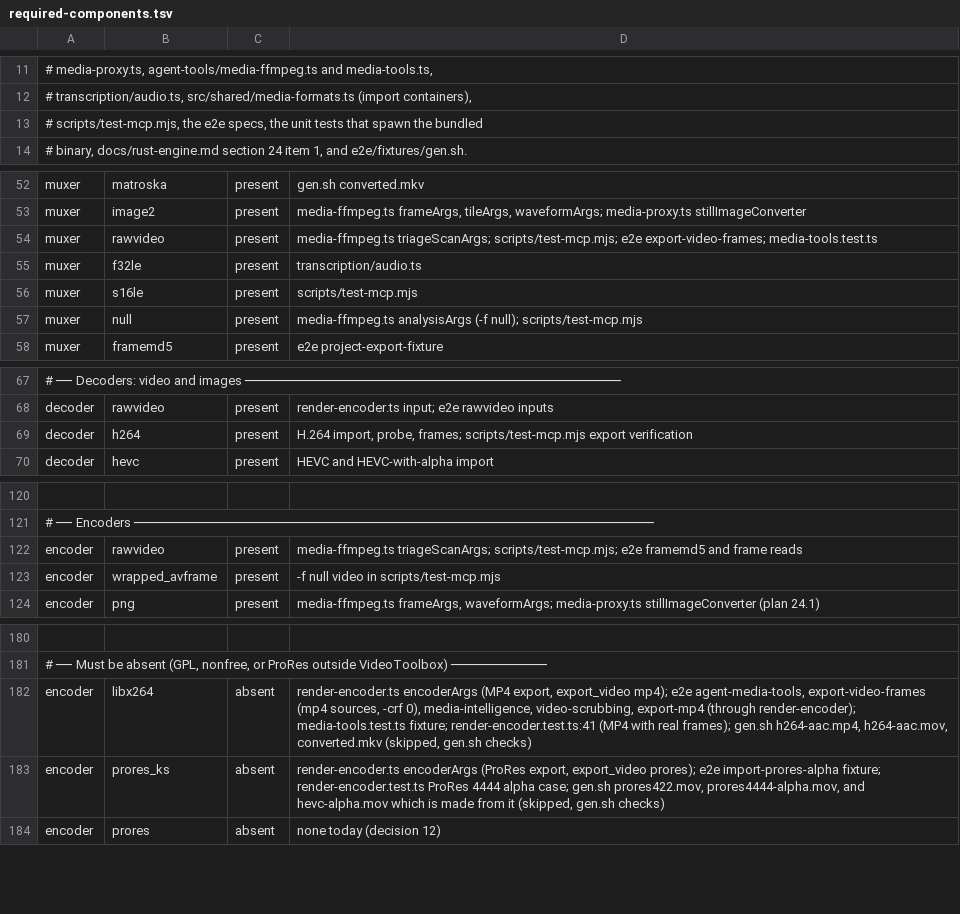
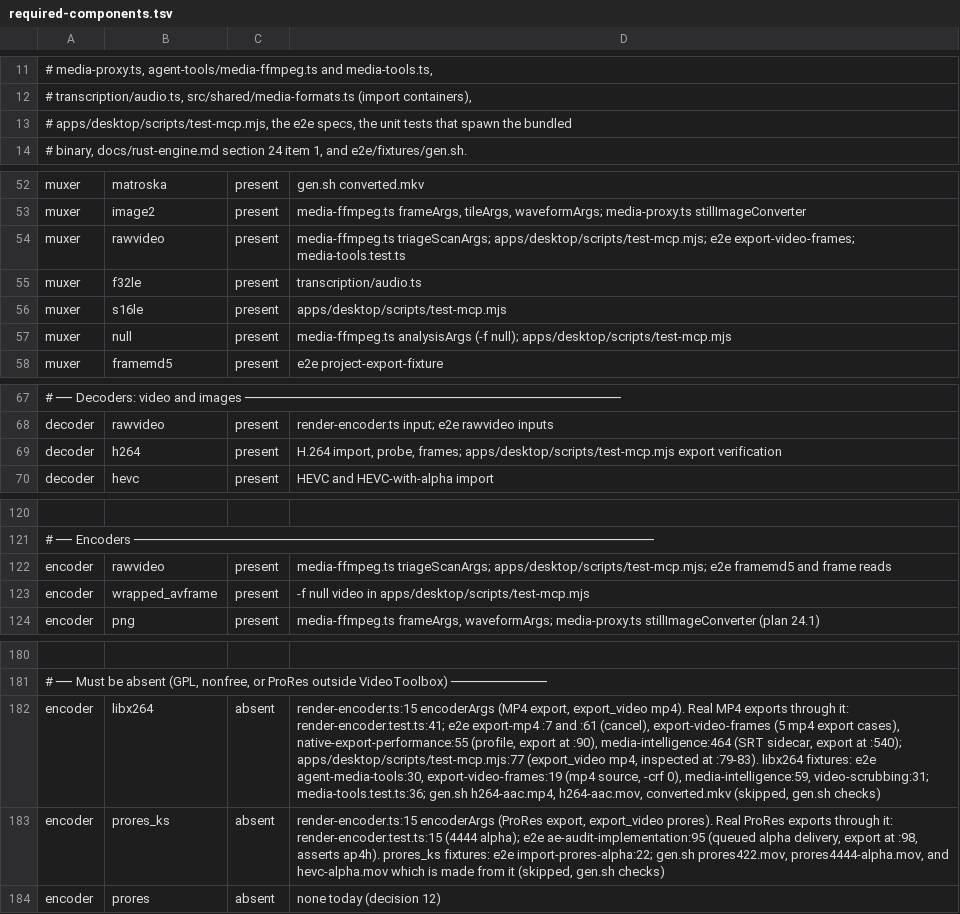
Before and after one commit to iterative-computer/powermove, a TSV file: engine/third_party/ffmpeg/required-components.tsv, drawn as a sheet; only a part is shown, gaps mark what is left out; the diff covers the shown part only; the diff names each change by its address in the sheet, - before the commit and + after, or states it on an @@ line.

Commit message:
docs(engine): list every test that runs a real export through encoderArgs
The FFmpeg build breaks render-encoder.ts:15, and with it every test that completes
an MP4 or ProRes export: export-mp4 (both cases), export-video-frames (5 mp4 cases),
native-export-performance:55, media-intelligence:464, ae-audit-implementation:95, and
apps/desktop/scripts/test-mcp.mjs:77. Tests that mock the render IPC are named as
unaffected. Also correct the test-mcp.mjs path and add a known-limits section.

```diff
--- a/engine/third_party/ffmpeg/required-components.tsv
+++ b/engine/third_party/ffmpeg/required-components.tsv
-A13: # scripts/test-mcp.mjs, the e2e…
+A13: # apps/desktop/scripts/test-mcp.mjs, the e2e…
-D54: media-ffmpeg.ts triageScanArgs; scripts/test-mcp.mjs; e2e export-video-frames;…
+D54: media-ffmpeg.ts triageScanArgs; apps/desktop/scripts/test-mcp.mjs; e2e export-video-frames;…
-D56: scripts/test-mcp.mjs
+D56: apps/desktop/scripts/test-mcp.mjs
-D57: …(-f null); scripts/test-mcp.mjs
+D57: …(-f null); apps/desktop/scripts/test-mcp.mjs
-D69: …probe, frames; scripts/test-mcp.mjs export verification
+D69: …probe, frames; apps/desktop/scripts/test-mcp.mjs export verification
-D122: media-ffmpeg.ts triageScanArgs; scripts/test-mcp.mjs; e2e framemd5…
+D122: media-ffmpeg.ts triageScanArgs; apps/desktop/scripts/test-mcp.mjs; e2e framemd5…
-D123: -f null video in scripts/test-mcp.mjs
+D123: -f null video in apps/desktop/scripts/test-mcp.mjs
-D182: render-encoder.ts encoderArgs (MP4 export, export_video mp4); e2e agent-media-tools, export-video-frames (mp4 sources, -crf 0), media-intelligence, video-scrubbing, export-mp4 (through render-encoder); media-tools.test.ts fixture; render-encoder.test.ts:41 (MP4 with real frames); gen.sh h264-aac.mp4,…
+D182: render-encoder.ts:15 encoderArgs (MP4 export, export_video mp4). Real MP4 exports through it: render-encoder.test.ts:41; e2e export-mp4 :7 and :61 (cancel), export-video-frames (5 mp4 export cases), native-export-performance:55 (profile, export at :90), media-intelligence:464 (SRT sidecar, export at :540); apps/desktop/scripts/test-mcp.mjs:77 (export_video mp4, inspected at :79-83). libx264 fixtures: e2e agent-media-tools:30, export-video-frames:19 (mp4 source, -crf 0), media-intelligence:59, video-scrubbing:31; media-tools.test.ts:36; gen.sh h264-aac.mp4,…
-D183: render-encoder.ts encoderArgs (ProRes export, export_video prores); e2e import-prores-alpha fixture; render-encoder.test.ts ProRes 4444 alpha case; gen.sh prores422.mov,…
+D183: render-encoder.ts:15 encoderArgs (ProRes export, export_video prores). Real ProRes exports through it: render-encoder.test.ts:15 (4444 alpha); e2e ae-audit-implementation:95 (queued alpha delivery, export at :98, asserts ap4h). prores_ks fixtures: e2e import-prores-alpha:22; gen.sh prores422.mov,…
```
Also changed, not shown: 2 edited cells elsewhere in this file, 1 other file.
